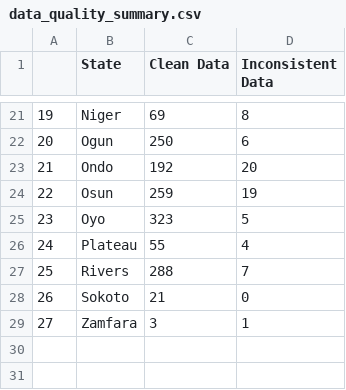
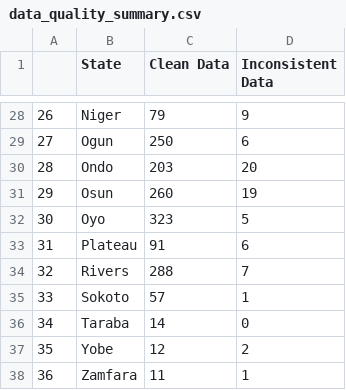
Before and after one commit to vistaaquadri/NESIP-1.0, a CSV file: data/dashboard_data/data_quality_summary.csv, drawn as a sheet; only a part is shown, gaps mark what is left out; addresses are those after the commit; the diff covers the shown part only; the diff names each change by its address in the sheet, - before the commit and + after, or states it on an @@ line.

```diff
--- a/data/dashboard_data/data_quality_summary.csv
+++ b/data/dashboard_data/data_quality_summary.csv
@@ column A renumbered from row 4 down @@
-C28 (Clean Data): 69
+C28 (Clean Data): 79
-D28 (Inconsistent Data): 8
+D28 (Inconsistent Data): 9
-C30 (Clean Data): 192
+C30 (Clean Data): 203
-C31 (Clean Data): 259
+C31 (Clean Data): 260
-C33 (Clean Data): 55
+C33 (Clean Data): 91
-D33 (Inconsistent Data): 4
+D33 (Inconsistent Data): 6
-C35 (Clean Data): 21
+C35 (Clean Data): 57
-D35 (Inconsistent Data): 0
+D35 (Inconsistent Data): 1
+row 36: 34 | Taraba | 14 | 0
+row 37: 35 | Yobe | 12 | 2
-C38 (Clean Data): 3
+C38 (Clean Data): 11
```
Also changed, not shown: 7 added rows and 23 edited cells elsewhere in this file, data/dashboard_data/bad_data_trend_pivot.csv, data/dashboard_data/dashboard_single_df.csv, 8 other files.
